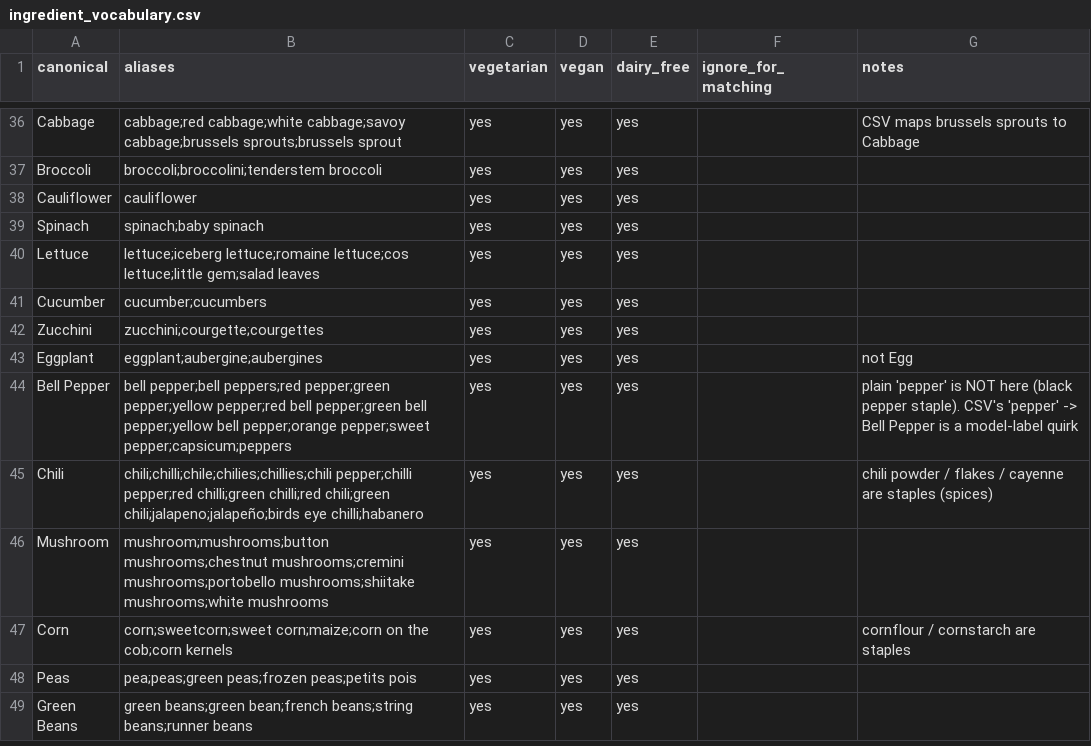
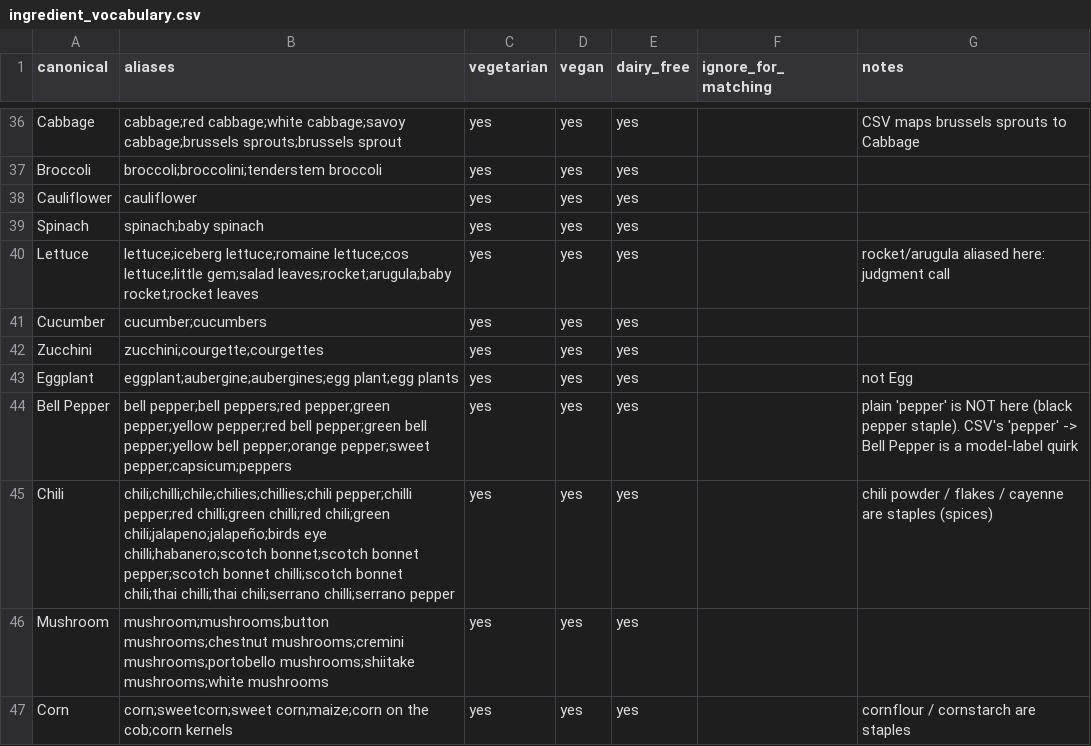
Before and after one commit to ArunSisarran/Capstone-Project, a CSV file: backend/app/data/ingredient_vocabulary.csv, drawn as a sheet; only a part is shown, gaps mark what is left out; the shorter side is filled out with more unchanged rows; the diff covers the shown part only.

```diff
--- a/backend/app/data/ingredient_vocabulary.csv
+++ b/backend/app/data/ingredient_vocabulary.csv
@@ -39,8 +39,8 @@ Cauliflower,cauliflower,yes,yes,yes,,
 Spinach,spinach;baby spinach,yes,yes,yes,,
-Lettuce,lettuce;iceberg lettuce;romaine lettuce;cos lettuce;little gem;salad leaves,yes,yes,yes,,
+Lettuce,lettuce;iceberg lettuce;romaine lettuce;cos lettuce;little gem;salad leaves;rocket;arugula;baby rocket;rocket leaves,yes,yes,yes,,rocket/arugula aliased here: judgment call
 Cucumber,cucumber;cucumbers,yes,yes,yes,,
 Zucchini,zucchini;courgette;courgettes,yes,yes,yes,,
-Eggplant,eggplant;aubergine;aubergines,yes,yes,yes,,not Egg
+Eggplant,eggplant;aubergine;aubergines;egg plant;egg plants,yes,yes,yes,,not Egg
 Bell Pepper,bell pepper;bell peppers;red pepper;green pepper;yellow pepper;red bell pepper;green bell pepper;yellow bell pepper;orange pepper;sweet pepper;capsicum;peppers,yes,yes,yes,,plain 'pepper' is NOT here (black pepper staple). CSV's 'pepper' -> Bell Pepper is a model-label quirk
-Chili,chili;chilli;chile;chilies;chillies;chili pepper;chilli pepper;red chilli;green chilli;red chili;green chili;jalapeno;jalapeño;birds eye chilli;habanero,yes,yes,yes,,chili powder / flakes / cayenne are staples (spices)
+Chili,chili;chilli;chile;chilies;chillies;chili pepper;chilli pepper;red chilli;green chilli;red chili;green chili;jalapeno;jalapeño;birds eye chilli;habanero;scotch bonnet;scotch bonnet pepper;scotch bonnet chilli;scotch bonnet chili;thai chilli;thai chili;serrano chilli;serrano pepper,yes,yes,yes,,chili powder / flakes / cayenne are staples (spices)
 Mushroom,mushroom;mushrooms;button mushrooms;chestnut mushrooms;cremini mushrooms;portobello mushrooms;shiitake mushrooms;white mushrooms,yes,yes,yes,,
```
Also changed, not shown: 20 edited cells elsewhere in this file, backend/app/data/staples.csv, 3 other files.
